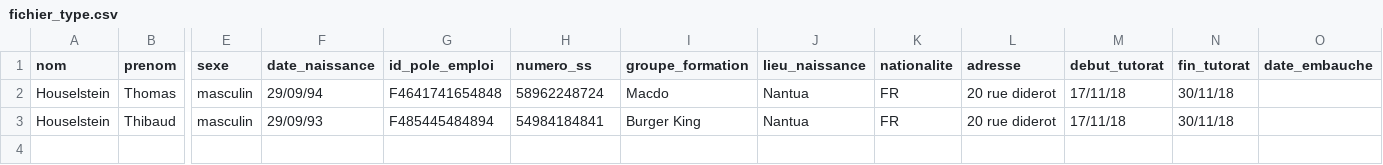
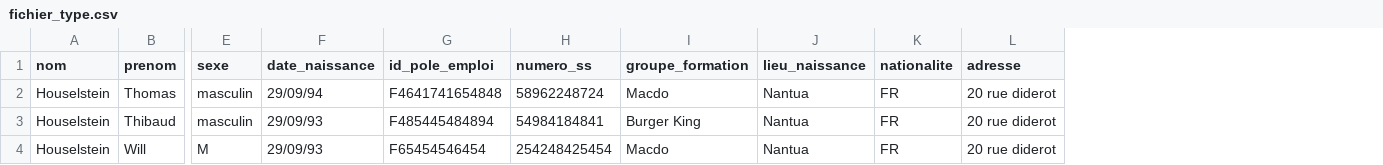
Before and after one commit to stonehouset/JR_Formation, a CSV file: public/file/fichier_type.csv, drawn as a sheet; only a part is shown, gaps mark what is left out; removed rows and columns are numbered as before the commit, all else as after; rows hold the shown columns only; the diff names each change by its address in the sheet, - before the commit and + after, or states it on an @@ line.

```diff
--- a/public/file/fichier_type.csv
+++ b/public/file/fichier_type.csv
-column M (debut_tutorat), rows 2-3: 17/11/18 | 17/11/18
-column N (fin_tutorat), rows 2-3: 30/11/18 | 30/11/18
-column O (date_embauche), empty
+row 4: Houselstein | Will | M | 29/09/93 | F65454546454 | 254248425454 | Macdo | Nantua | FR | 20 rue diderot
```
Also changed, not shown: 26 other files.
